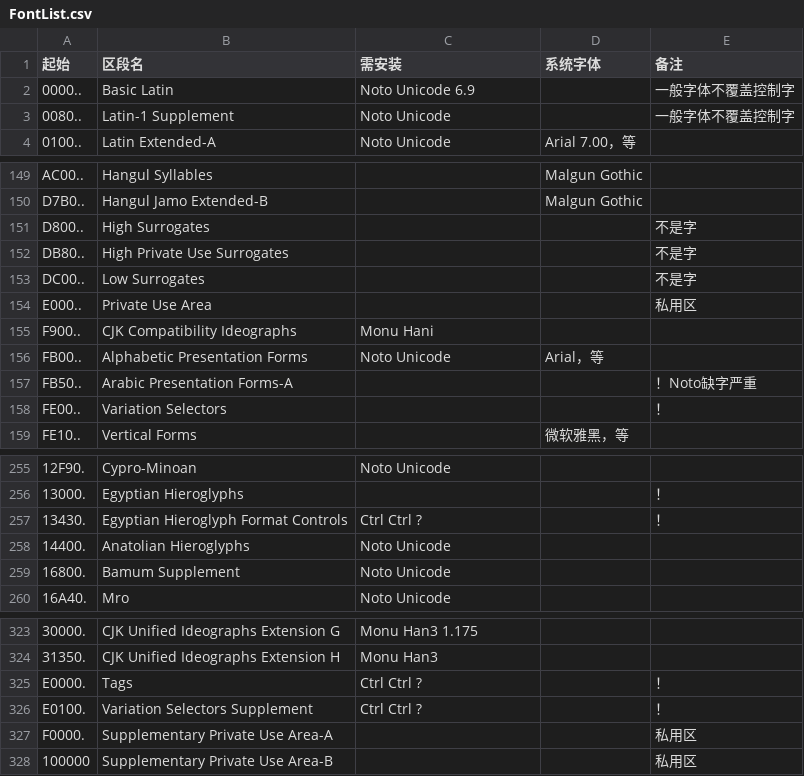
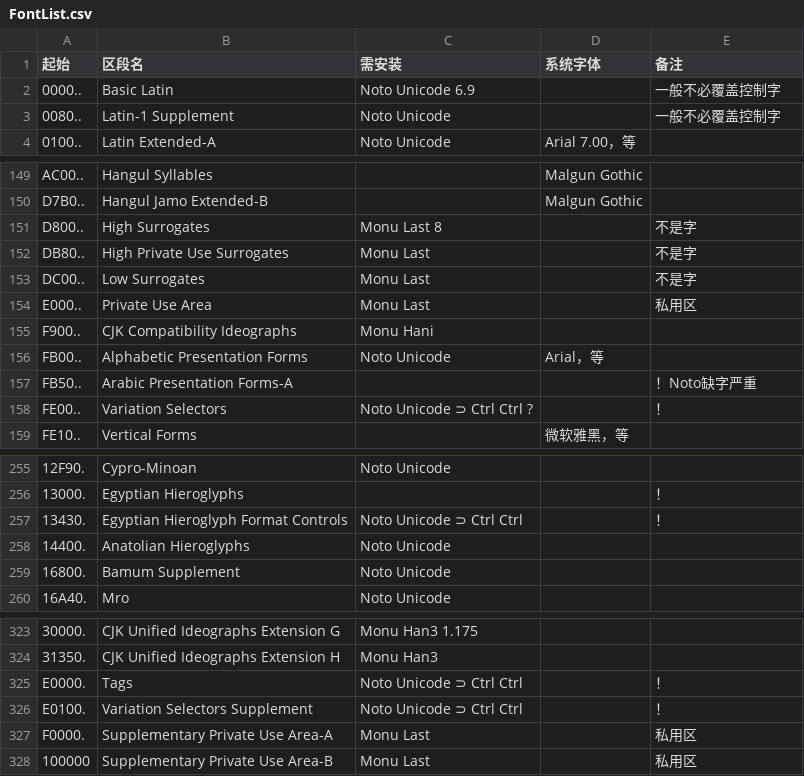
Before and after one commit to MY1L/Unicode, a CSV file: FontList/FontList.csv, drawn as a sheet; only a part is shown, gaps mark what is left out; the diff covers the shown part only; the diff names each change by its address in the sheet, - before the commit and + after, or states it on an @@ line.

Commit message:
FontList 🆕

```diff
--- a/FontList/FontList.csv
+++ b/FontList/FontList.csv
-E2:E3 (备注): 一般字体不覆盖控制字
+E2:E3 (备注): 一般不必覆盖控制字
-C151 (需安装): (empty)
+C151 (需安装): Monu Last 8
-C152:C154 (需安装): (empty)
+C152:C154 (需安装): Monu Last
-C158 (需安装): (empty)
+C158 (需安装): Noto Unicode ⊃ Ctrl Ctrl ?
-C257 (需安装): Ctrl Ctrl ?
+C257 (需安装): Noto Unicode ⊃ Ctrl Ctrl
-C325:C326 (需安装): Ctrl Ctrl ?
+C325:C326 (需安装): Noto Unicode ⊃ Ctrl Ctrl
-C327:C328 (需安装): (empty)
+C327:C328 (需安装): Monu Last
```
Also changed, not shown: 1 edited cell elsewhere in this file, 1 other file.
